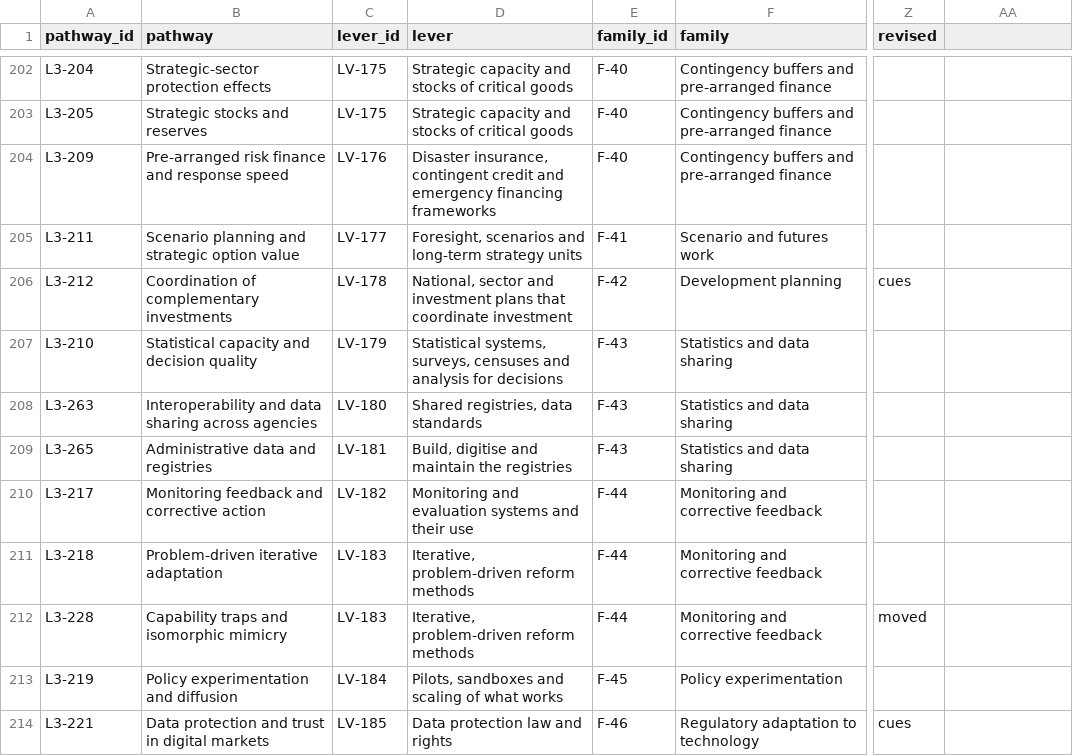
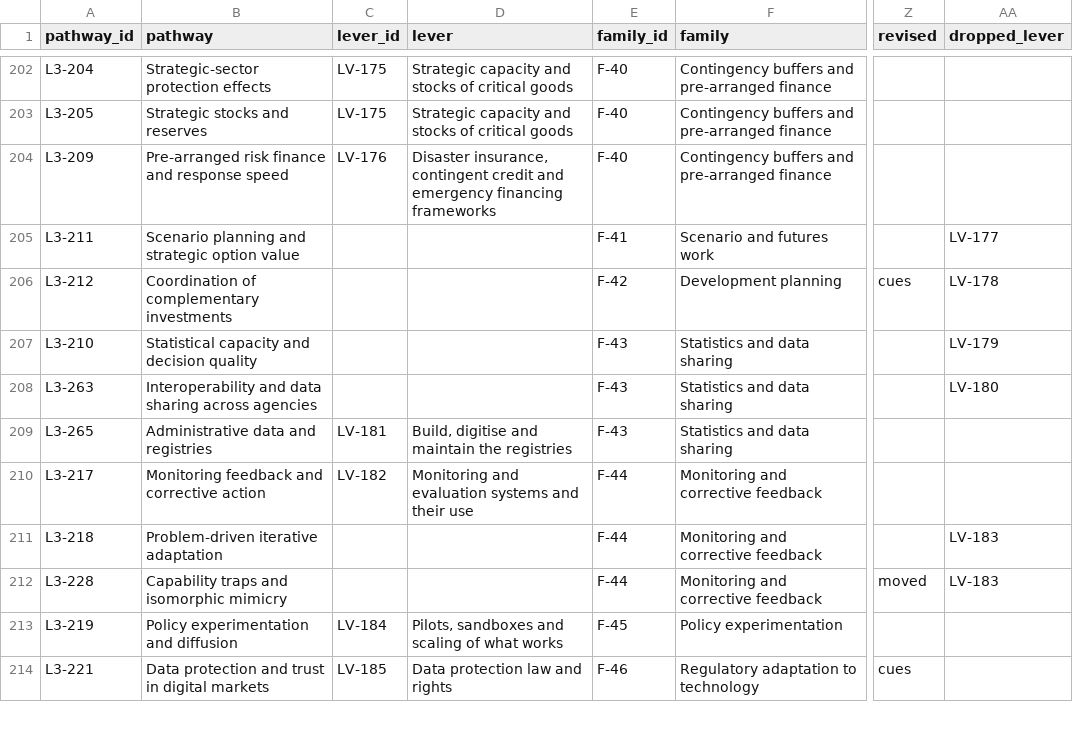
Before and after one commit to SebPasha/PVII_Golden_Response_Tree, a CSV file: tree/v4/pathways_v4.csv, drawn as a sheet; only a part is shown, gaps mark what is left out; the diff covers the shown part only; the diff names each change by its address in the sheet, - before the commit and + after, or states it on an @@ line.

```diff
--- a/tree/v4/pathways_v4.csv
+++ b/tree/v4/pathways_v4.csv
-AA1: (empty)
+AA1: dropped_lever
-C205 (lever_id): LV-177
+C205 (lever_id): (empty)
-D205 (lever): Foresight, scenarios and long-term strategy units
+D205 (lever): (empty)
-AA205 (dropped_lever): (empty)
+AA205 (dropped_lever): LV-177
-C206 (lever_id): LV-178
+C206 (lever_id): (empty)
-D206 (lever): National, sector and investment plans that coordinate investment
+D206 (lever): (empty)
-AA206 (dropped_lever): (empty)
+AA206 (dropped_lever): LV-178
-C207 (lever_id): LV-179
+C207 (lever_id): (empty)
-D207 (lever): Statistical systems, surveys, censuses and analysis for decisions
+D207 (lever): (empty)
-AA207 (dropped_lever): (empty)
+AA207 (dropped_lever): LV-179
-C208 (lever_id): LV-180
+C208 (lever_id): (empty)
-D208 (lever): Shared registries, data standards
+D208 (lever): (empty)
-AA208 (dropped_lever): (empty)
+AA208 (dropped_lever): LV-180
-C211:C212 (lever_id): LV-183
+C211:C212 (lever_id): (empty)
-D211:D212 (lever): Iterative, problem-driven reform methods
+D211:D212 (lever): (empty)
-AA211:AA212 (dropped_lever): (empty)
+AA211:AA212 (dropped_lever): LV-183
```
Also changed, not shown: 84 edited cells elsewhere in this file, tree/v4/families_v4.csv, tree/v4/groups_v4.csv, 10 other files.
